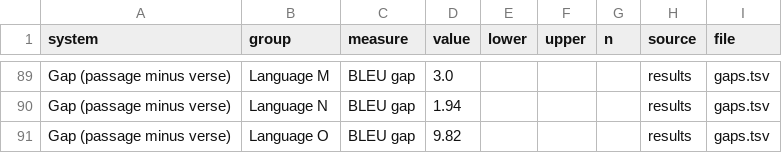
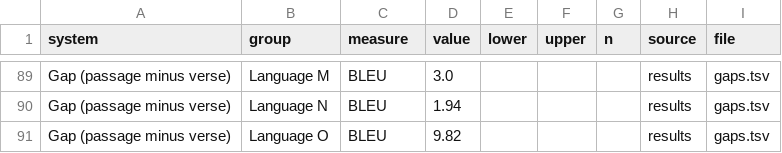
Before and after one commit to sillsdev/ai-research, a CSV file: studies/2026-11-verse-vs-passage-scores/data/metrics.csv, drawn as a sheet; only a part is shown, gaps mark what is left out; the diff covers the shown part only; the diff names each change by its address in the sheet, - before the commit and + after, or states it on an @@ line.

```diff
--- a/studies/2026-11-verse-vs-passage-scores/data/metrics.csv
+++ b/studies/2026-11-verse-vs-passage-scores/data/metrics.csv
-C89:C91 (measure): BLEU gap
+C89:C91 (measure): BLEU
```
Also changed, not shown: 27 edited cells elsewhere in this file, 2 other files.
